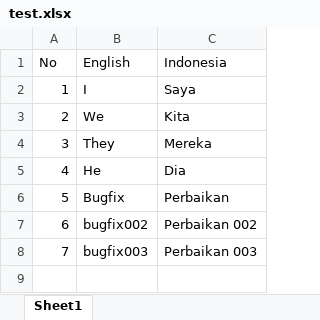
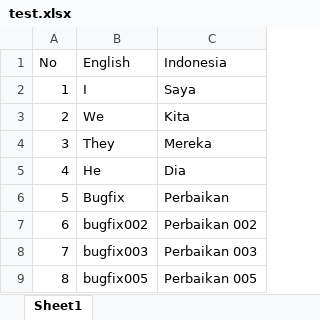
Before and after one commit to ridlwanyunus/basic-git, an Excel workbook: test.xlsx, sheet Sheet1, drawn as a sheet; values as stored, in another font and other column widths than the file's, no borders; the diff names each change by its address in the sheet, - before the commit and + after, or states it on an @@ line.

Commit message:
#5 bugfix/005

```diff
--- a/test.xlsx (sheet Sheet1)
+++ b/test.xlsx (sheet Sheet1)
+row 9: 8 | bugfix005 | Perbaikan 005
```
Also changed, not shown: 1 other file.
